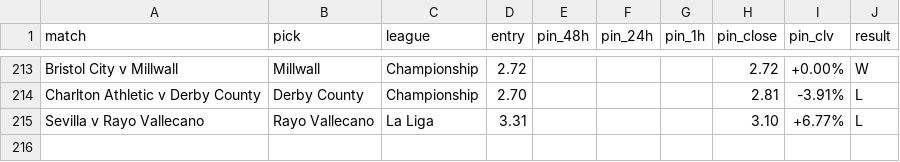
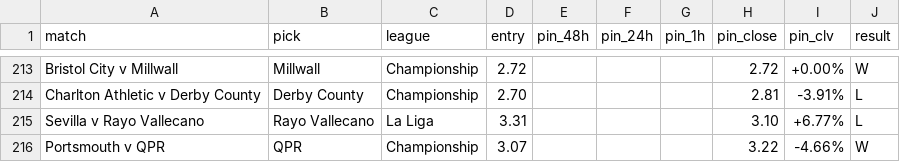
Before and after one commit to Rodzzinho/gamebreaker-clv-proof, a CSV file: pinnacle_clv_drift.csv, drawn as a sheet; only a part is shown, gaps mark what is left out; the diff names each change by its address in the sheet, - before the commit and + after, or states it on an @@ line.

```diff
--- a/pinnacle_clv_drift.csv
+++ b/pinnacle_clv_drift.csv
+row 216: Portsmouth v QPR | QPR | Championship | 3.07 |  |  |  | 3.22 | -4.66% | W
```
